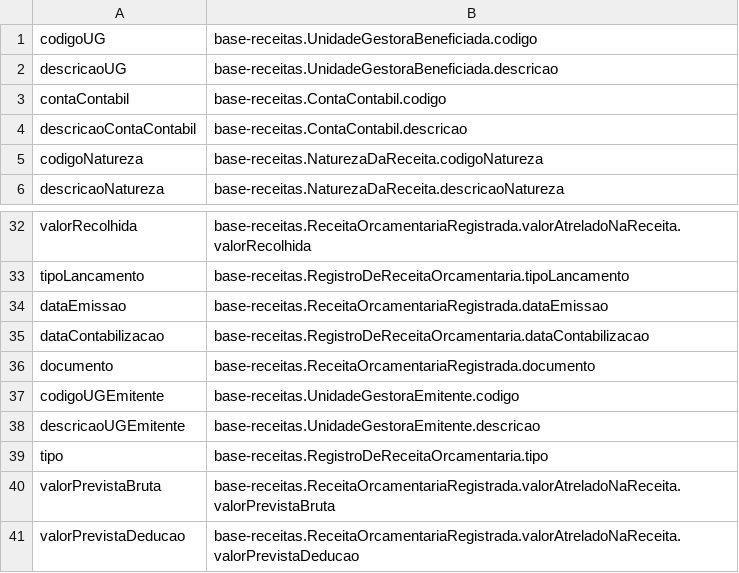
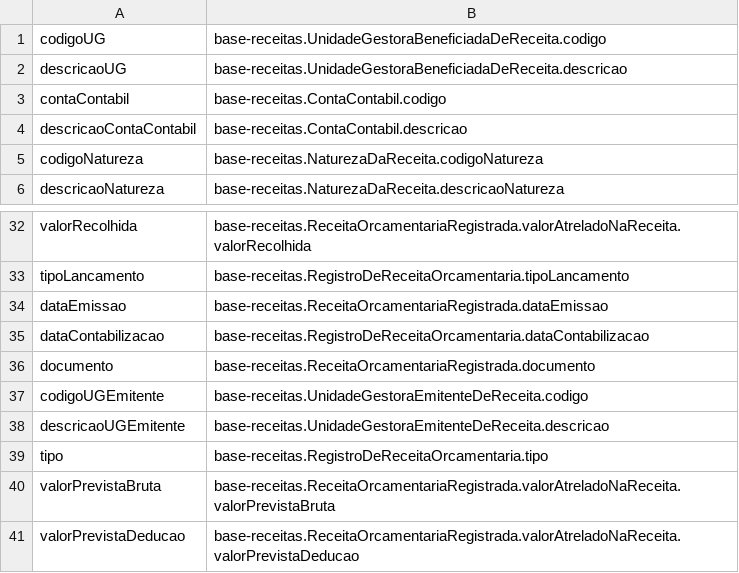
Before and after one commit to MiguelGewehr/transparencia-es-rdf, a CSV file: ontologia/mapeamentos/base-receitas/Receitas-2025.csv, drawn as a sheet; only a part is shown, gaps mark what is left out.

Commit message:
atualizando a versão da Ontologia

```diff
--- a/ontologia/mapeamentos/base-receitas/Receitas-2025.csv
+++ b/ontologia/mapeamentos/base-receitas/Receitas-2025.csv
@@ -1,3 +1,3 @@
-codigoUG ; base-receitas.UnidadeGestoraBeneficiada.codigo
-descricaoUG ; base-receitas.UnidadeGestoraBeneficiada.descricao
+codigoUG ; base-receitas.UnidadeGestoraBeneficiadaDeReceita.codigo
+descricaoUG ; base-receitas.UnidadeGestoraBeneficiadaDeReceita.descricao
 contaContabil ; base-receitas.ContaContabil.codigo
@@ -36,4 +36,4 @@ dataContabilizacao ; base-receitas.RegistroDeReceitaOrcamentaria.dataContabiliza
 documento ; base-receitas.ReceitaOrcamentariaRegistrada.documento
-codigoUGEmitente ; base-receitas.UnidadeGestoraEmitente.codigo
-descricaoUGEmitente ; base-receitas.UnidadeGestoraEmitente.descricao
+codigoUGEmitente ; base-receitas.UnidadeGestoraEmitenteDeReceita.codigo
+descricaoUGEmitente ; base-receitas.UnidadeGestoraEmitenteDeReceita.descricao
 tipo ; base-receitas.RegistroDeReceitaOrcamentaria.tipo
```
Also changed, not shown: 7 other files.
